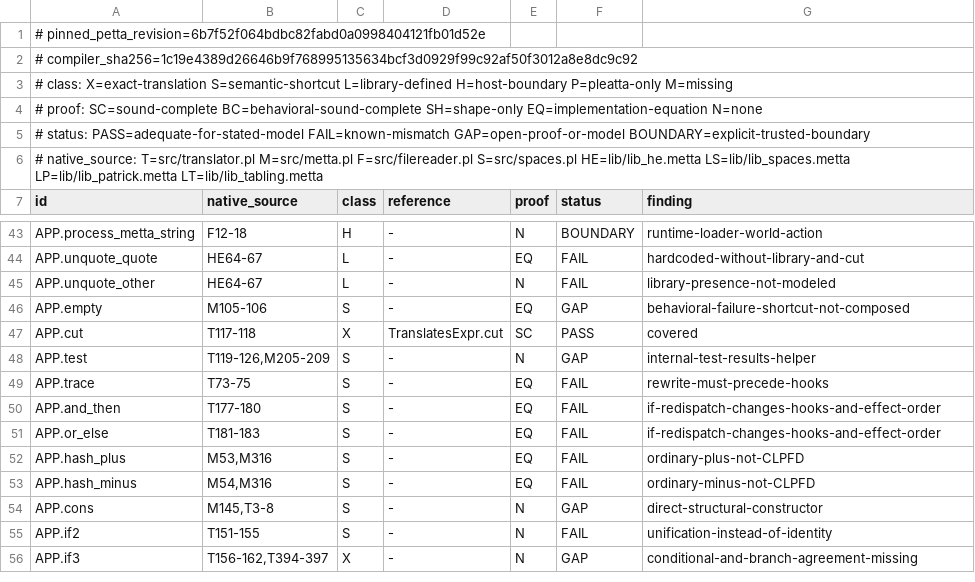
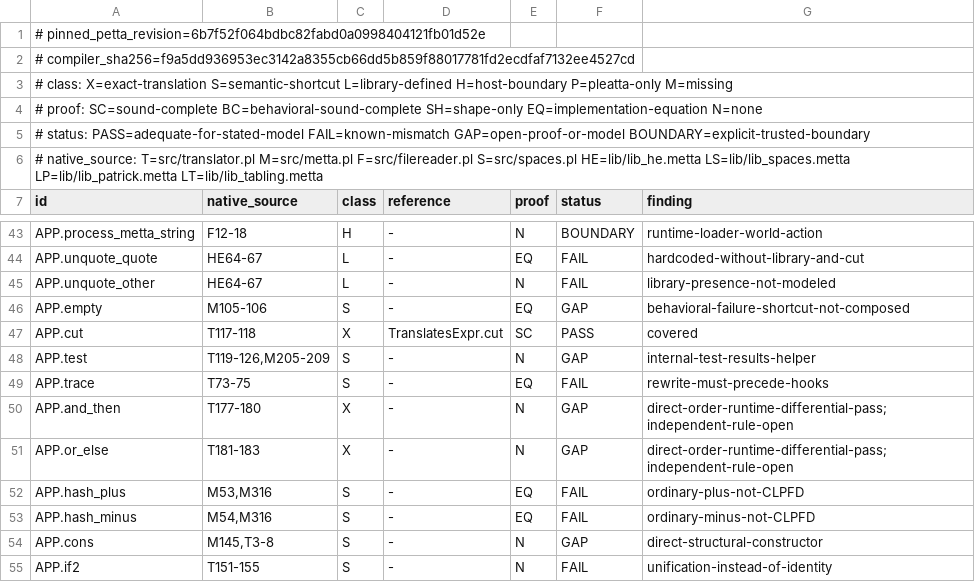
Before and after one commit to godelclaw/LeaTTa, a TSV file: diffbench/compiler-obligations.tsv, drawn as a sheet; only a part is shown, gaps mark what is left out; the shorter side is filled out with more unchanged rows.

Commit message:
PLeaTTa: preserve short-circuit branch effect order

```diff
--- a/diffbench/compiler-obligations.tsv
+++ b/diffbench/compiler-obligations.tsv
@@ -1,3 +1,3 @@
 # pinned_petta_revision=6b7f52f064bdbc82fabd0a0998404121fb01d52e
-# compiler_sha256=1c19e4389d26646b9f768995135634bcf3d0929f99c92af50f3012a8e8dc9c92
+# compiler_sha256=f9a5dd936953ec3142a8355cb66dd5b859f88017781fd2ecdfaf7132ee4527cd
 # class: X=exact-translation S=semantic-shortcut L=library-defined H=host-boundary P=pleatta-only M=missing
@@ -49,4 +49,4 @@ APP.test	T119-126,M205-209	S	-	N	GAP	internal-test-results-helper
 APP.trace	T73-75	S	-	EQ	FAIL	rewrite-must-precede-hooks
-APP.and_then	T177-180	S	-	EQ	FAIL	if-redispatch-changes-hooks-and-effect-order
-APP.or_else	T181-183	S	-	EQ	FAIL	if-redispatch-changes-hooks-and-effect-order
+APP.and_then	T177-180	X	-	N	GAP	direct-order-runtime-differential-pass; independent-rule-open
+APP.or_else	T181-183	X	-	N	GAP	direct-order-runtime-differential-pass; independent-rule-open
 APP.hash_plus	M53,M316	S	-	EQ	FAIL	ordinary-plus-not-CLPFD
```
Also changed, not shown: 4 other files.
